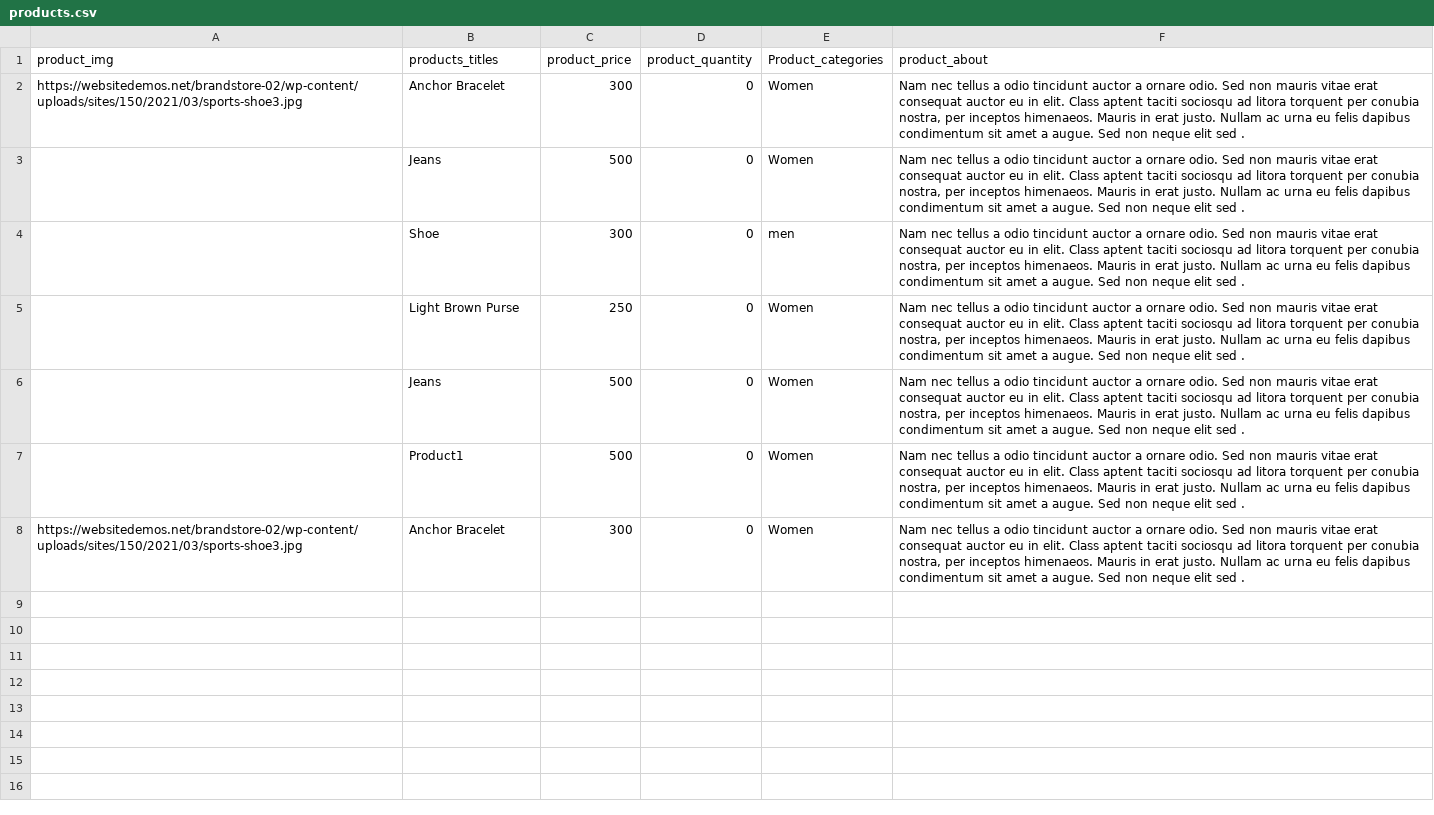
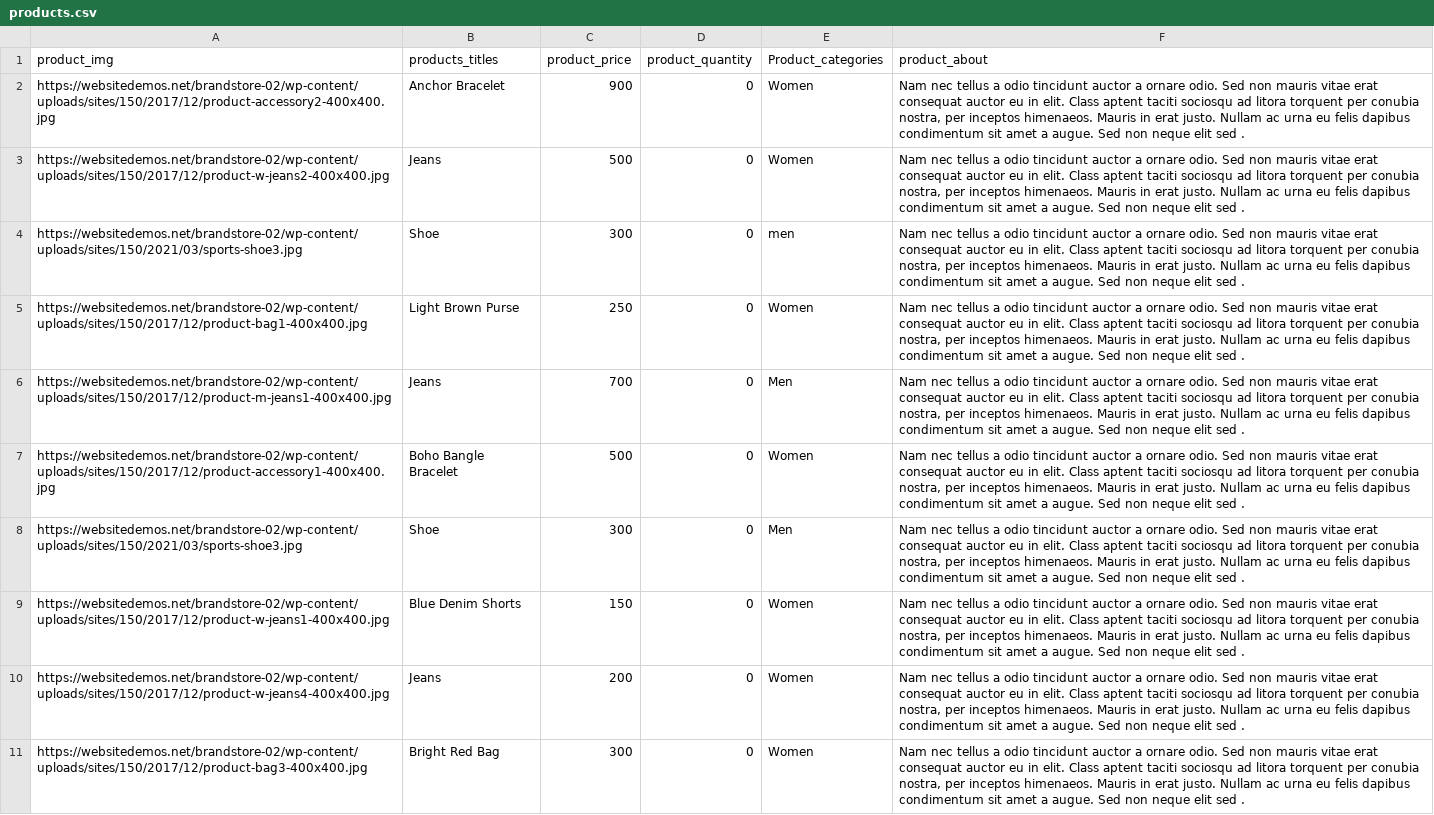
Before and after one commit to ArchanaKumari202068/Shopping_Site, a CSV file: server/data/products.csv, drawn as a sheet; the diff names each change by its address in the sheet, - before the commit and + after, or states it on an @@ line.

Commit message:
frontend and backend updated , jwt used for login or signup, product added to cart functionality added

```diff
--- a/server/data/products.csv
+++ b/server/data/products.csv
-A2 (product_img): https://websitedemos.net/brandstore-02/wp-content/uploads/sites/150/2021/03/sports-shoe3.jpg
+A2 (product_img): https://websitedemos.net/brandstore-02/wp-content/uploads/sites/150/2017/12/product-accessory2-400x400.jpg
-C2 (product_price): 300
+C2 (product_price): 900
-A3 (product_img): (empty)
+A3 (product_img): https://websitedemos.net/brandstore-02/wp-content/uploads/sites/150/2017/12/product-w-jeans2-400x400.jpg
-A4 (product_img): (empty)
+A4 (product_img): https://websitedemos.net/brandstore-02/wp-content/uploads/sites/150/2021/03/sports-shoe3.jpg
-A5 (product_img): (empty)
+A5 (product_img): https://websitedemos.net/brandstore-02/wp-content/uploads/sites/150/2017/12/product-bag1-400x400.jpg
-A6 (product_img): (empty)
+A6 (product_img): https://websitedemos.net/brandstore-02/wp-content/uploads/sites/150/2017/12/product-m-jeans1-400x400.jpg
-C6 (product_price): 500
+C6 (product_price): 700
-E6 (Product_categories): Women
+E6 (Product_categories): Men
-A7 (product_img): (empty)
+A7 (product_img): https://websitedemos.net/brandstore-02/wp-content/uploads/sites/150/2017/12/product-accessory1-400x400.jpg
-B7 (products_titles): Product1
+B7 (products_titles): Boho Bangle Bracelet
-B8 (products_titles): Anchor Bracelet
+B8 (products_titles): Shoe
-E8 (Product_categories): Women
+E8 (Product_categories): Men
+row 9: https://websitedemos.net/brandstore-02/wp-content/uploads/sites/150/2017/12/product-w-jeans1-400x400.jpg | Blue Denim Shorts | 150 | 0 | Women | Nam nec tellus a odio tincidunt auctor a ornare odio. Sed non mauris vitae erat consequat auctor eu in elit. Class aptent taciti sociosqu ad litora torquent per conubia nostra, per inceptos himenaeos. Mauris in erat justo. Nullam ac urna eu felis dapibus condimentum sit amet a augue. Sed non neque elit sed .
+row 10: https://websitedemos.net/brandstore-02/wp-content/uploads/sites/150/2017/12/product-w-jeans4-400x400.jpg | Jeans | 200 | 0 | Women | Nam nec tellus a odio tincidunt auctor a ornare odio. Sed non mauris vitae erat consequat auctor eu in elit. Class aptent taciti sociosqu ad litora torquent per conubia nostra, per inceptos himenaeos. Mauris in erat justo. Nullam ac urna eu felis dapibus condimentum sit amet a augue. Sed non neque elit sed .
+row 11: https://websitedemos.net/brandstore-02/wp-content/uploads/sites/150/2017/12/product-bag3-400x400.jpg | Bright Red Bag | 300 | 0 | Women | Nam nec tellus a odio tincidunt auctor a ornare odio. Sed non mauris vitae erat consequat auctor eu in elit. Class aptent taciti sociosqu ad litora torquent per conubia nostra, per inceptos himenaeos. Mauris in erat justo. Nullam ac urna eu felis dapibus condimentum sit amet a augue. Sed non neque elit sed .
```
Also changed, not shown: 27 other files.
